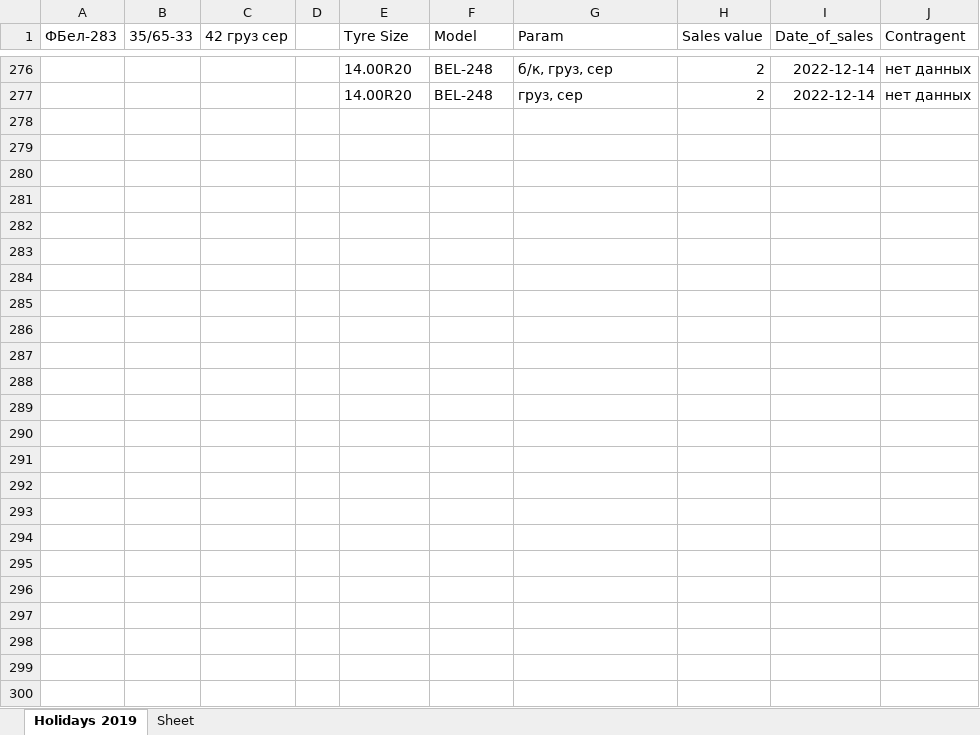
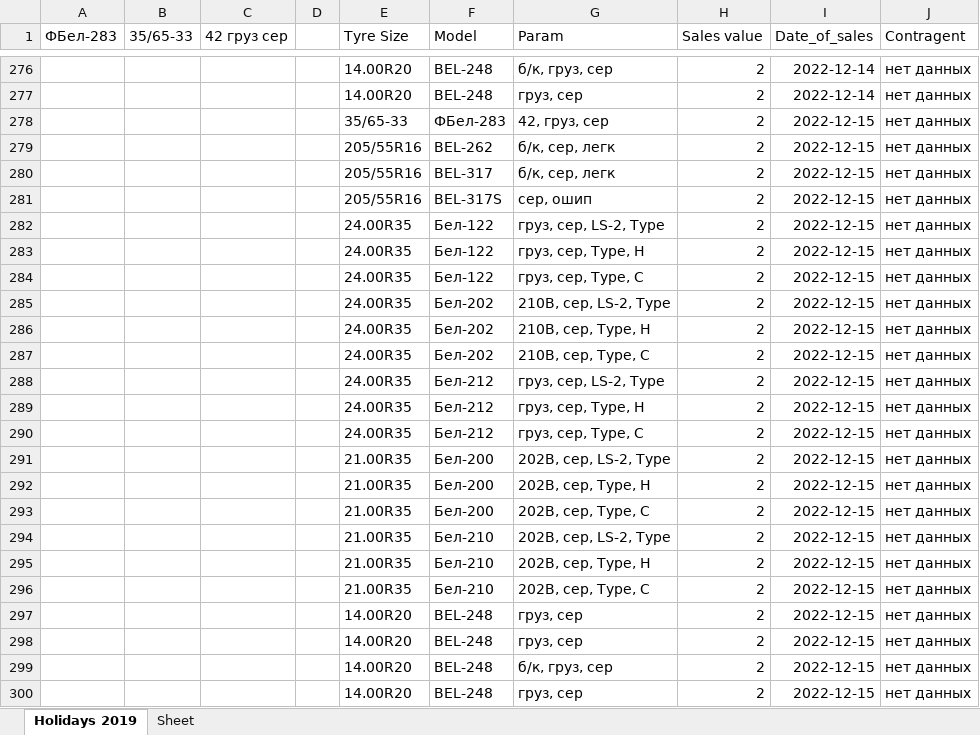
Before and after one commit to club11/TyreSellManagment, an Excel workbook: src/Tyres.xlsx, sheet Holidays 2019, drawn as a sheet; only a part is shown, gaps mark what is left out; values as stored, in another font and other column widths than the file's, no borders; the diff names each change by its address in the sheet, - before the commit and + after, or states it on an @@ line.

```diff
--- a/src/Tyres.xlsx (sheet Holidays 2019)
+++ b/src/Tyres.xlsx (sheet Holidays 2019)
+row 278:  |  |  |  | 35/65-33 | ФБел-283 | 42, груз, сер | 2 | 2022-12-15 | нет данных
+row 279:  |  |  |  | 205/55R16 | BEL-262 | б/к, сер, легк | 2 | 2022-12-15 | нет данных
+row 280:  |  |  |  | 205/55R16 | BEL-317 | б/к, сер, легк | 2 | 2022-12-15 | нет данных
+row 281:  |  |  |  | 205/55R16 | BEL-317S | сер, ошип | 2 | 2022-12-15 | нет данных
+row 282:  |  |  |  | 24.00R35 | Бел-122 | груз, сер, LS-2, Type | 2 | 2022-12-15 | нет данных
+row 283:  |  |  |  | 24.00R35 | Бел-122 | груз, сер, Type, H | 2 | 2022-12-15 | нет данных
+row 284:  |  |  |  | 24.00R35 | Бел-122 | груз, сер, Type, C | 2 | 2022-12-15 | нет данных
+row 285:  |  |  |  | 24.00R35 | Бел-202 | 210B, сер, LS-2, Type | 2 | 2022-12-15 | нет данных
+row 286:  |  |  |  | 24.00R35 | Бел-202 | 210B, сер, Type, H | 2 | 2022-12-15 | нет данных
+row 287:  |  |  |  | 24.00R35 | Бел-202 | 210B, сер, Type, C | 2 | 2022-12-15 | нет данных
+row 288:  |  |  |  | 24.00R35 | Бел-212 | груз, сер, LS-2, Type | 2 | 2022-12-15 | нет данных
+row 289:  |  |  |  | 24.00R35 | Бел-212 | груз, сер, Type, H | 2 | 2022-12-15 | нет данных
+row 290:  |  |  |  | 24.00R35 | Бел-212 | груз, сер, Type, C | 2 | 2022-12-15 | нет данных
+row 291:  |  |  |  | 21.00R35 | Бел-200 | 202B, сер, LS-2, Type | 2 | 2022-12-15 | нет данных
+row 292:  |  |  |  | 21.00R35 | Бел-200 | 202B, сер, Type, H | 2 | 2022-12-15 | нет данных
+row 293:  |  |  |  | 21.00R35 | Бел-200 | 202B, сер, Type, C | 2 | 2022-12-15 | нет данных
+row 294:  |  |  |  | 21.00R35 | Бел-210 | 202B, сер, LS-2, Type | 2 | 2022-12-15 | нет данных
+row 295:  |  |  |  | 21.00R35 | Бел-210 | 202B, сер, Type, H | 2 | 2022-12-15 | нет данных
+row 296:  |  |  |  | 21.00R35 | Бел-210 | 202B, сер, Type, C | 2 | 2022-12-15 | нет данных
+row 297:  |  |  |  | 14.00R20 | BEL-248 | груз, сер | 2 | 2022-12-15 | нет данных
+row 298:  |  |  |  | 14.00R20 | BEL-248 | груз, сер | 2 | 2022-12-15 | нет данных
+row 299:  |  |  |  | 14.00R20 | BEL-248 | б/к, груз, сер | 2 | 2022-12-15 | нет данных
+row 300:  |  |  |  | 14.00R20 | BEL-248 | груз, сер | 2 | 2022-12-15 | нет данных
```
Also changed, not shown: 15 other files.
